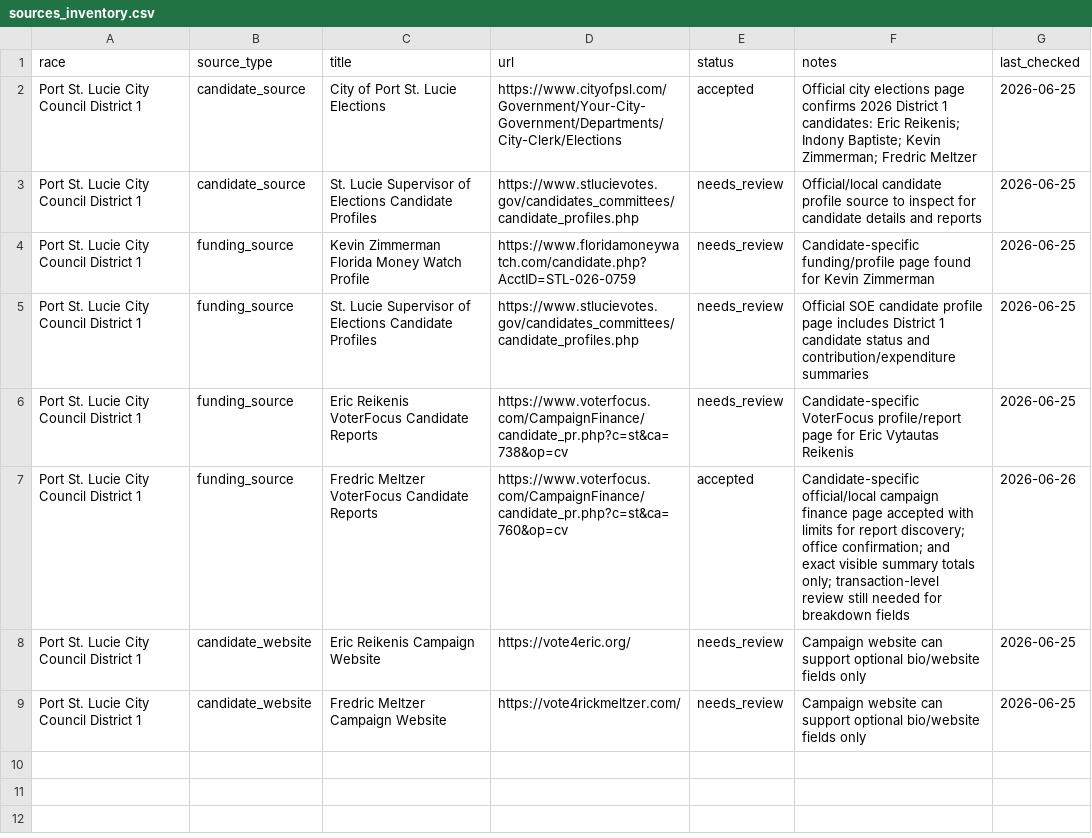
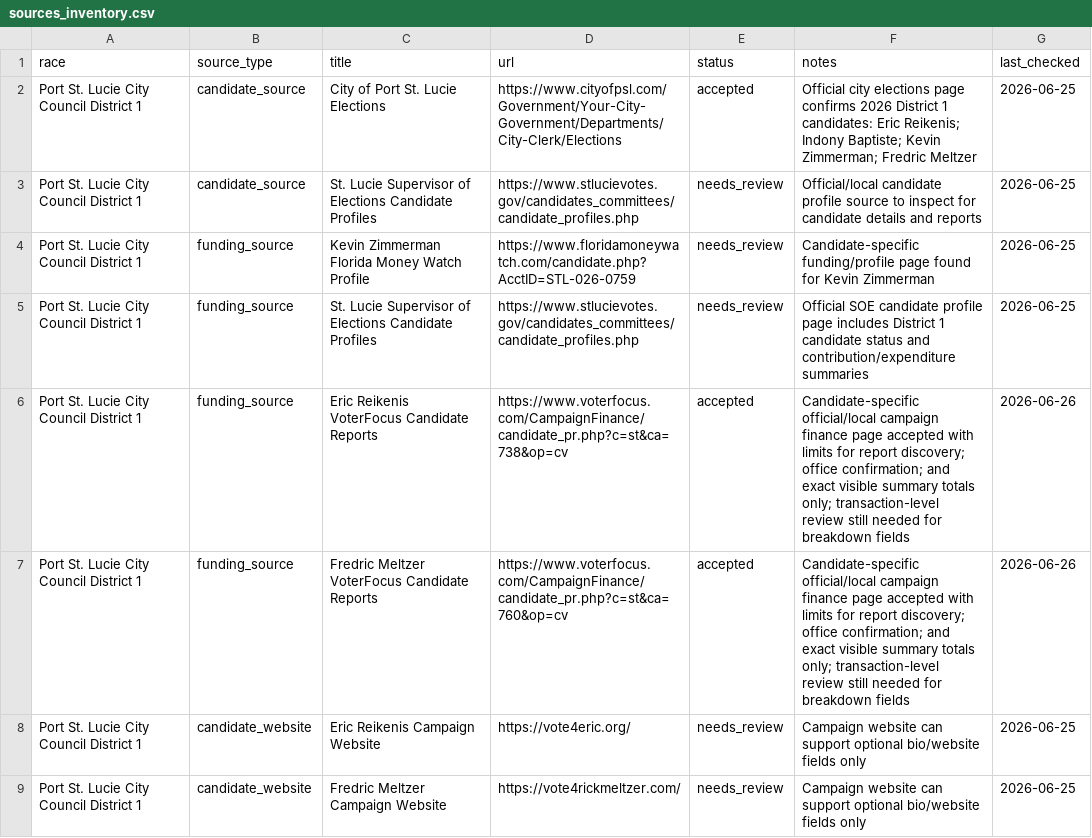
Before and after one commit to joebuttonz4/Udacity, a CSV file: data/real-psl-replacement/sources_inventory.csv, drawn as a sheet.

Commit message:
Accept Eric Reikenis VoterFocus source with limits

```diff
--- a/data/real-psl-replacement/sources_inventory.csv
+++ b/data/real-psl-replacement/sources_inventory.csv
@@ -5,3 +5,3 @@ Port St. Lucie City Council District 1,funding_source,Kevin Zimmerman Florida Mo
 Port St. Lucie City Council District 1,funding_source,St. Lucie Supervisor of Elections Candidate Profiles,https://www.stlucievotes.gov/candidates_committees/candidate_profiles.php,needs_review,Official SOE candidate profile page includes District 1 candidate status and contribution/expenditure summaries,2026-06-25
-Port St. Lucie City Council District 1,funding_source,Eric Reikenis VoterFocus Candidate Reports,https://www.voterfocus.com/CampaignFinance/candidate_pr.php?c=st&ca=738&op=cv,needs_review,Candidate-specific VoterFocus profile/report page for Eric Vytautas Reikenis,2026-06-25
+Port St. Lucie City Council District 1,funding_source,Eric Reikenis VoterFocus Candidate Reports,https://www.voterfocus.com/CampaignFinance/candidate_pr.php?c=st&ca=738&op=cv,accepted,Candidate-specific official/local campaign finance page accepted with limits for report discovery; office confirmation; and exact visible summary totals only; transaction-level review still needed for breakdown fields,2026-06-26
 Port St. Lucie City Council District 1,funding_source,Fredric Meltzer VoterFocus Candidate Reports,https://www.voterfocus.com/CampaignFinance/candidate_pr.php?c=st&ca=760&op=cv,accepted,Candidate-specific official/local campaign finance page accepted with limits for report discovery; office confirmation; and exact visible summary totals only; transaction-level review still needed for breakdown fields,2026-06-26
```
Also changed, not shown: 1 other file.
